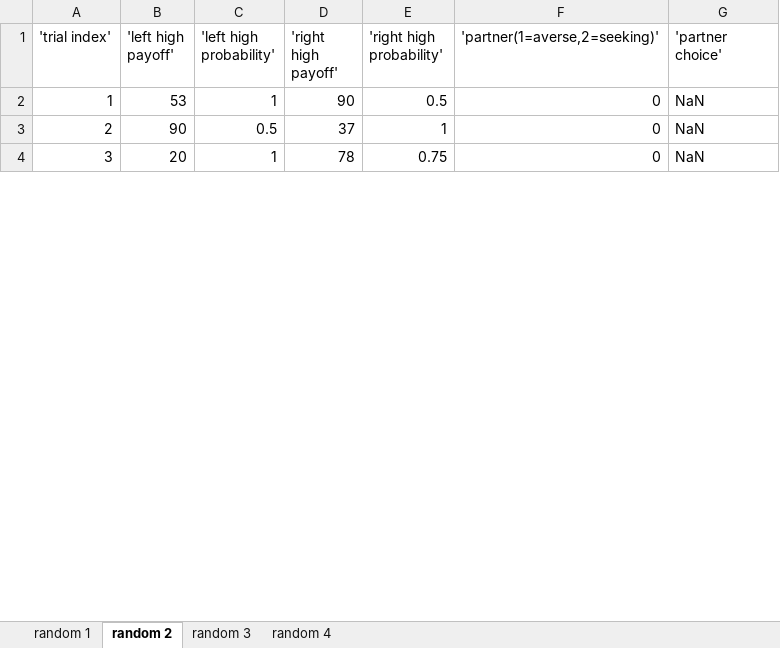
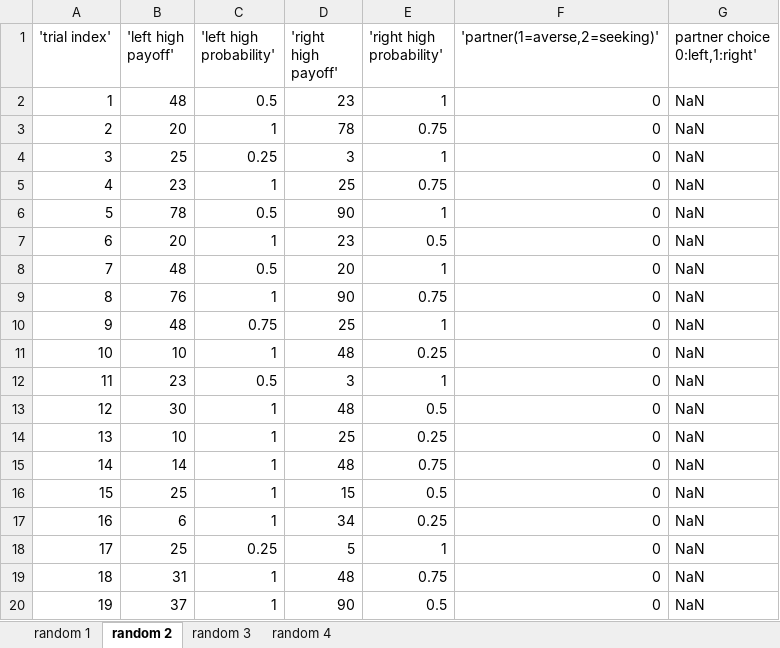
Before and after one commit to kjwan4435/dnce, an Excel workbook: servers/data/3observed_gamble_sequence.xlsx, sheet random 2, drawn as a sheet; only a part is shown; values as stored, in another font and other column widths than the file's, no borders; removed rows and columns are numbered as before the commit, all else as after; the diff covers the shown part only; the diff names each change by its address in the sheet, - before the commit and + after, or states it on an @@ line.

```diff
--- a/servers/data/3observed_gamble_sequence.xlsx (sheet random 2)
+++ b/servers/data/3observed_gamble_sequence.xlsx (sheet random 2)
-G1: 'partner choice'
+G1: partner choice 0:left,1:right'
-row 2: 1 | 53 | 1 | 90 | 0.5 | 0 | NaN
@@ column A ('trial index') renumbered between rows 2 and 181 @@
-B2 ('left high payoff'): 90
+B2 ('left high payoff'): 48
-D2 ('right high payoff'): 37
+D2 ('right high payoff'): 23
@@ row 14 moved to row 4: 3 @@
+row 5: 4 | 23 | 1 | 25 | 0.75 | 0 | NaN
+row 6: 5 | 78 | 0.5 | 90 | 1 | 0 | NaN
+row 7: 6 | 20 | 1 | 23 | 0.5 | 0 | NaN
+row 8: 7 | 48 | 0.5 | 20 | 1 | 0 | NaN
@@ row 80 moved to row 9: 8 @@
+row 10: 9 | 48 | 0.75 | 25 | 1 | 0 | NaN
@@ row 62 moved to row 11: 10 @@
+row 12: 11 | 23 | 0.5 | 3 | 1 | 0 | NaN
@@ row 65 moved to row 13: 12 @@
@@ row 13 moved to row 14: 13 @@
@@ row 11 moved to row 15: 14 @@
+row 16: 15 | 25 | 1 | 15 | 0.5 | 0 | NaN
+row 17: 16 | 6 | 1 | 34 | 0.25 | 0 | NaN
@@ row 84 moved to row 18: 17 @@
@@ row 78 moved to row 19: 18 @@
+row 20: 19 | 37 | 1 | 90 | 0.5 | 0 | NaN
```
Also changed, not shown: 116 added rows, 34 removed rows, 32 moved rows and 19 edited cells elsewhere in this sheet, sheet random 1, sheet random 3, sheet random 4, 20 other files.
